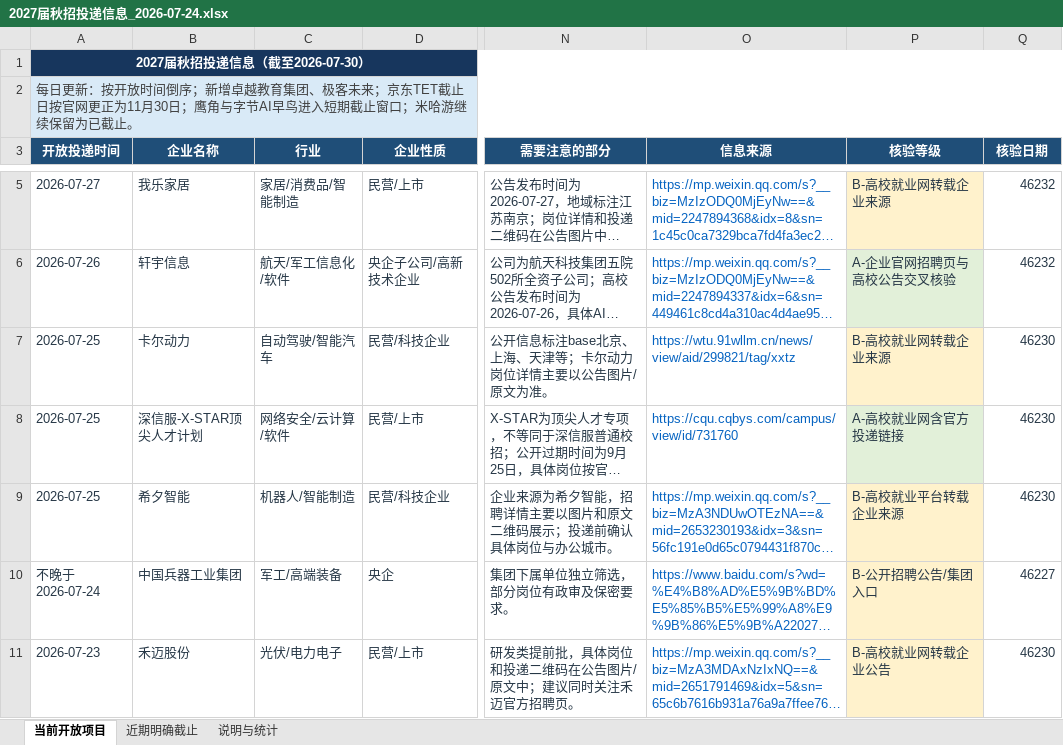
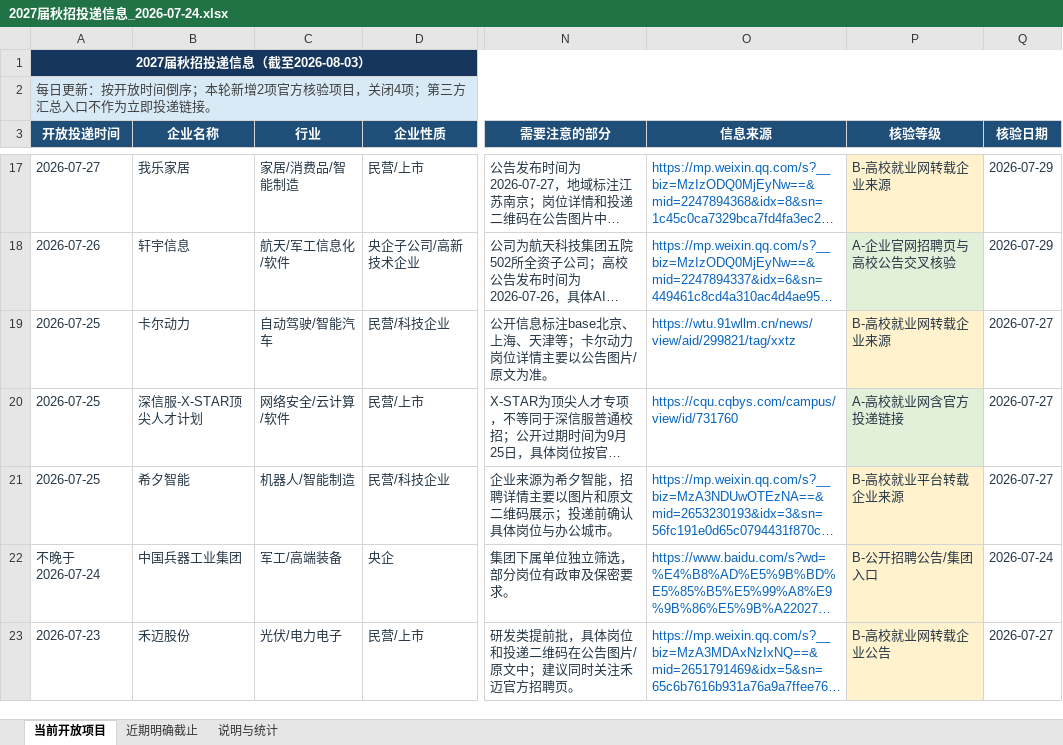
Before and after one commit to houhouhou218/2027-autumn-recruitment, an Excel workbook: 2027届秋招投递信息_2026-07-24.xlsx, sheet 当前开放项目, drawn as a sheet; only a part is shown, gaps mark what is left out; long unchanged cells end in …; values as stored, in another font and other column widths than the file's, no borders; table styles not drawn; addresses are those after the commit; the diff covers the shown part only; the diff names each change by its address in the sheet, - before the commit and + after, or states it on an @@ line.

```diff
--- a/2027届秋招投递信息_2026-07-24.xlsx (sheet 当前开放项目)
+++ b/2027届秋招投递信息_2026-07-24.xlsx (sheet 当前开放项目)
-A1 (开放投递时间): 2027届秋招投递信息（截至2026-07-30）
+A1 (开放投递时间): 2027届秋招投递信息（截至2026-08-03）
-A2 (开放投递时间): …间倒序；新增卓越教育集团、极客未来；京东TET截止日按官网更正为11月30日；鹰角与字节AI早鸟进入短期截止窗口；米哈游继续保留为已截止。
+A2 (开放投递时间): …间倒序；本轮新增2项官方核验项目，关闭4项；第三方汇总入口不作为立即投递链接。
-Q17:Q18 (核验日期): 46232
+Q17:Q18 (核验日期): 2026-07-29
-Q19:Q21 (核验日期): 46230
+Q19:Q21 (核验日期): 2026-07-27
-Q22 (核验日期): 46227
+Q22 (核验日期): 2026-07-24
-Q23 (核验日期): 46230
+Q23 (核验日期): 2026-07-27
```
Also changed, not shown: 16 added rows, 2 removed rows, 85 edited cells and cell formats elsewhere in this sheet, sheet 近期明确截止, sheet 说明与统计, 1 other file.
